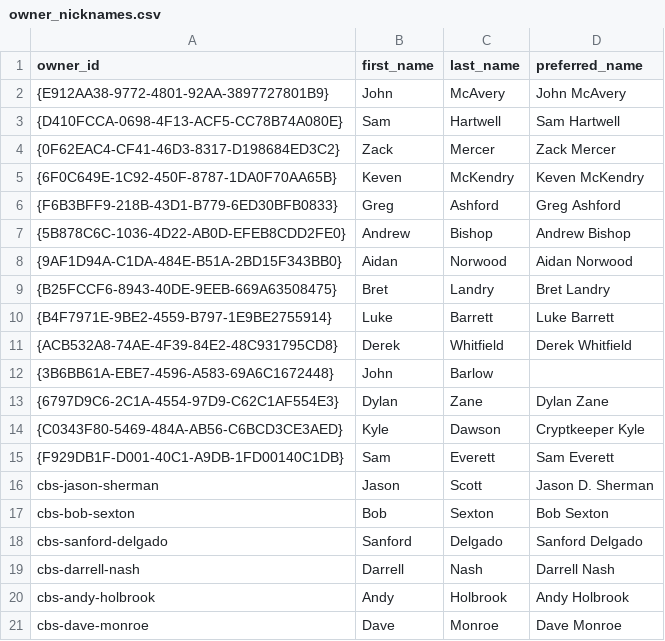
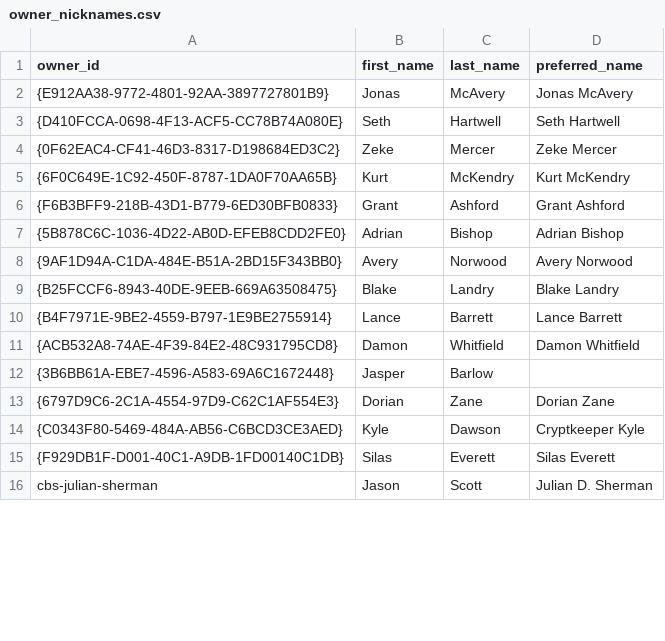
Before and after one commit to KyleDawson24/fantasy-league-almanac, a CSV file: dbt_league/seeds/owner_nicknames.csv, drawn as a sheet; only a part is shown; the diff covers the shown part only.

```diff
--- a/dbt_league/seeds/owner_nicknames.csv
+++ b/dbt_league/seeds/owner_nicknames.csv
@@ -1,21 +1,16 @@
 owner_id,first_name,last_name,preferred_name
-{E912AA38-9772-4801-92AA-3897727801B9},John,McAvery,John McAvery
-{D410FCCA-0698-4F13-ACF5-CC78B74A080E},Sam,Hartwell,Sam Hartwell
-{0F62EAC4-CF41-46D3-8317-D198684ED3C2},Zack,Mercer,Zack Mercer
-{6F0C649E-1C92-450F-8787-1DA0F70AA65B},Keven,McKendry,Keven McKendry
-{F6B3BFF9-218B-43D1-B779-6ED30BFB0833},Greg,Ashford,Greg Ashford
-{5B878C6C-1036-4D22-AB0D-EFEB8CDD2FE0},Andrew,Bishop,Andrew Bishop
-{9AF1D94A-C1DA-484E-B51A-2BD15F343BB0},Aidan,Norwood,Aidan Norwood
-{B25FCCF6-8943-40DE-9EEB-669A63508475},Bret,Landry,Bret Landry
-{B4F7971E-9BE2-4559-B797-1E9BE2755914},Luke,Barrett,Luke Barrett
-{ACB532A8-74AE-4F39-84E2-48C931795CD8},Derek,Whitfield,Derek Whitfield
-{3B6BB61A-EBE7-4596-A583-69A6C1672448},John,Barlow,
-{6797D9C6-2C1A-4554-97D9-C62C1AF554E3},Dylan,Zane,Dylan Zane
+{E912AA38-9772-4801-92AA-3897727801B9},Jonas,McAvery,Jonas McAvery
+{D410FCCA-0698-4F13-ACF5-CC78B74A080E},Seth,Hartwell,Seth Hartwell
+{0F62EAC4-CF41-46D3-8317-D198684ED3C2},Zeke,Mercer,Zeke Mercer
+{6F0C649E-1C92-450F-8787-1DA0F70AA65B},Kurt,McKendry,Kurt McKendry
+{F6B3BFF9-218B-43D1-B779-6ED30BFB0833},Grant,Ashford,Grant Ashford
+{5B878C6C-1036-4D22-AB0D-EFEB8CDD2FE0},Adrian,Bishop,Adrian Bishop
+{9AF1D94A-C1DA-484E-B51A-2BD15F343BB0},Avery,Norwood,Avery Norwood
+{B25FCCF6-8943-40DE-9EEB-669A63508475},Blake,Landry,Blake Landry
+{B4F7971E-9BE2-4559-B797-1E9BE2755914},Lance,Barrett,Lance Barrett
+{ACB532A8-74AE-4F39-84E2-48C931795CD8},Damon,Whitfield,Damon Whitfield
+{3B6BB61A-EBE7-4596-A583-69A6C1672448},Jasper,Barlow,
+{6797D9C6-2C1A-4554-97D9-C62C1AF554E3},Dorian,Zane,Dorian Zane
 {C0343F80-5469-484A-AB56-C6BCD3CE3AED},Kyle,Dawson,Cryptkeeper Kyle
-{F929DB1F-D001-40C1-A9DB-1FD00140C1DB},Sam,Everett,Sam Everett
-cbs-jason-sherman,Jason,Scott,Jason D. Sherman
-cbs-bob-sexton,Bob,Sexton,Bob Sexton
-cbs-sanford-delgado,Sanford,Delgado,Sanford Delgado
-cbs-darrell-nash,Darrell,Nash,Darrell Nash
-cbs-andy-holbrook,Andy,Holbrook,Andy Holbrook
-cbs-dave-monroe,Dave,Monroe,Dave Monroe
+{F929DB1F-D001-40C1-A9DB-1FD00140C1DB},Silas,Everett,Silas Everett
+cbs-julian-sherman,Jason,Scott,Julian D. Sherman
```
Also changed, not shown: 13 added rows, 8 removed rows and 12 edited cells elsewhere in this file, dbt_league/seeds/cbs_franchises.csv, dbt_league/seeds/cbs_team_owners.csv, 13 other files.
